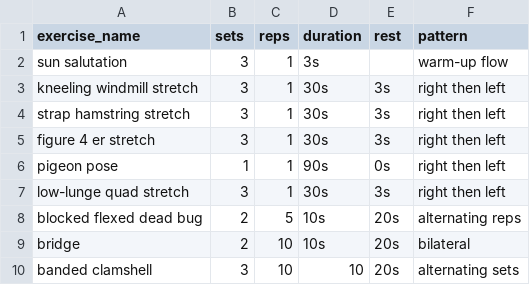
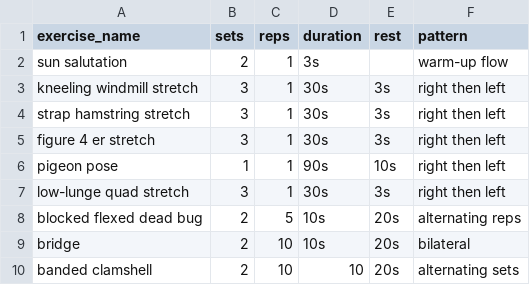
Before and after one commit to mattraibert/lanzhou, a CSV file: exercises.csv, drawn as a sheet.

```diff
--- a/exercises.csv
+++ b/exercises.csv
@@ -1,3 +1,3 @@
 exercise_name,sets,reps,duration,rest,pattern
-sun salutation,3,1,3s,,warm-up flow
+sun salutation,2,1,3s,,warm-up flow
 kneeling windmill stretch,3,1,30s,3s,right then left
@@ -5,3 +5,3 @@ strap hamstring stretch,3,1,30s,3s,right then left
 figure 4 er stretch,3,1,30s,3s,right then left
-pigeon pose,1,1,90s,0s,right then left
+pigeon pose,1,1,90s,10s,right then left
 low-lunge quad stretch,3,1,30s,3s,right then left
@@ -9,2 +9,2 @@ blocked flexed dead bug,2,5,10s,20s,alternating reps
 bridge,2,10,10s,20s,bilateral
-banded clamshell,3,10,10,20s,alternating sets
+banded clamshell,2,10,10,20s,alternating sets
```
Also changed, not shown: 1 other file.
